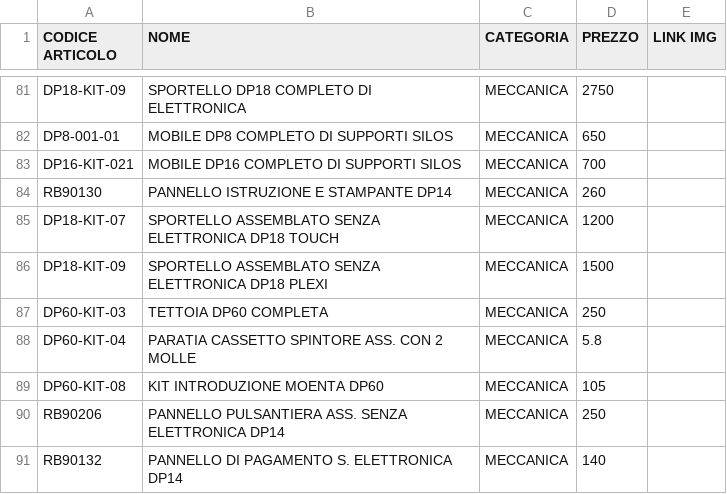
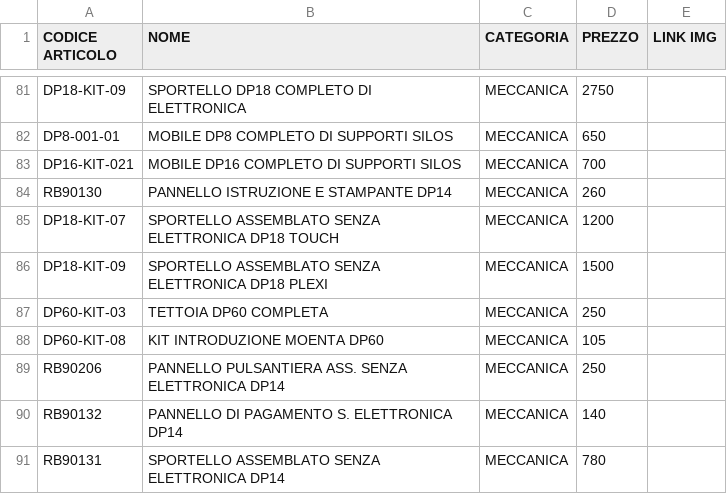
Before and after one commit to MicorhardAss/mhricambi, a CSV file: listaprodotti.csv, drawn as a sheet; only a part is shown, gaps mark what is left out; the shorter side is filled out with more unchanged rows.

Commit message:
Update listaprodotti.csv
Rimossa riga doppia

```diff
--- a/listaprodotti.csv
+++ b/listaprodotti.csv
@@ -87,3 +87,2 @@ DP18-KIT-09,SPORTELLO ASSEMBLATO SENZA ELETTRONICA DP18 PLEXI,MECCANICA,1500
 DP60-KIT-03,TETTOIA DP60 COMPLETA ,MECCANICA,250
-DP60-KIT-04,PARATIA CASSETTO SPINTORE ASS. CON 2 MOLLE,MECCANICA,5.8
 DP60-KIT-08,KIT INTRODUZIONE MOENTA DP60,MECCANICA,105
```
